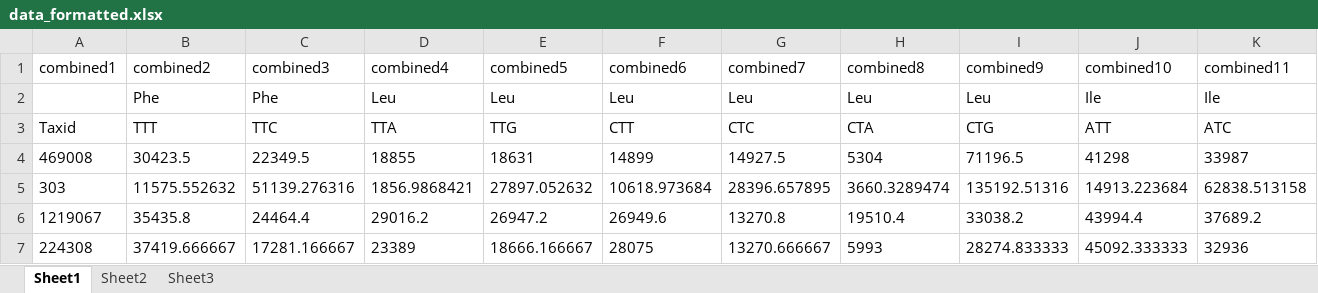
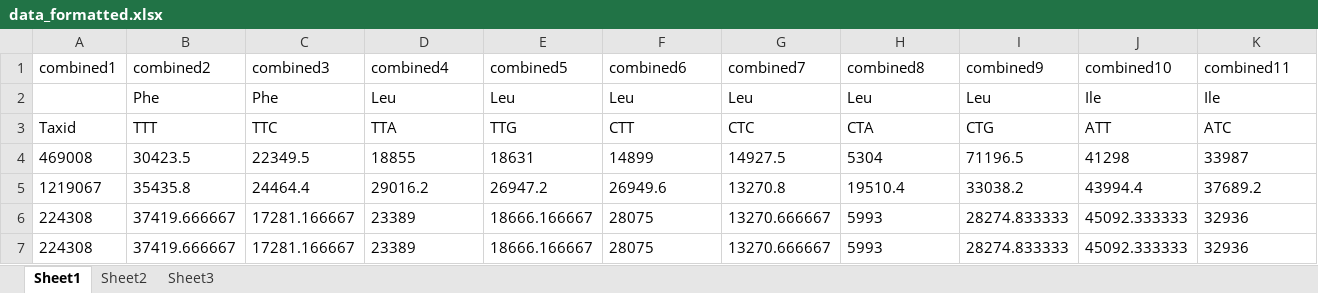
Before and after one commit to iGEMTUDelft/Sci-Phi-Software-Tool, an Excel workbook: Codon optimization/data_formatted.xlsx, sheet Sheet1, drawn as a sheet; only a part is shown; values as stored, in another font and other column widths than the file's, no borders; removed rows and columns are numbered as before the commit, all else as after; rows hold the shown columns only; the diff names each change by its address in the sheet, - before the commit and + after, or states it on an @@ line.

```diff
--- a/Codon optimization/data_formatted.xlsx (sheet Sheet1)
+++ b/Codon optimization/data_formatted.xlsx (sheet Sheet1)
-row 5: 303 | 11575.552632 | 51139.276316 | 1856.9868421 | 27897.052632 | 10618.973684 | 28396.657895 | 3660.3289474 | 135192.51316 | 14913.223684 | 62838.513158
+row 6: 224308 | 37419.666667 | 17281.166667 | 23389 | 18666.166667 | 28075 | 13270.666667 | 5993 | 28274.833333 | 45092.333333 | 32936
```
Also changed, not shown: Codon optimization/organisms.xlsx, 5 other files.
